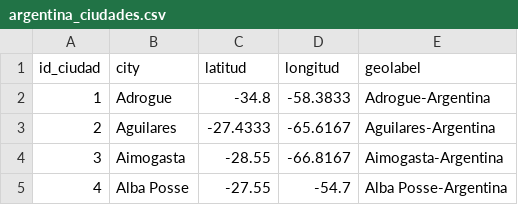
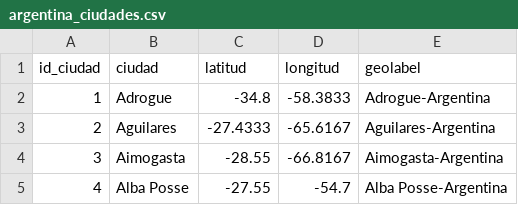
Before and after one commit to jperez-xcvi/guayerd_ia, a CSV file: data/normal_true/argentina_ciudades.csv, drawn as a sheet; only a part is shown.

Commit message:
datasets de ciudades, productos y ventas verificados y aprobados para migrar a base de datos

```diff
--- a/data/normal_true/argentina_ciudades.csv
+++ b/data/normal_true/argentina_ciudades.csv
@@ -1,2 +1,2 @@
-id_ciudad,city,latitud,longitud,geolabel
+id_ciudad,ciudad,latitud,longitud,geolabel
 1,Adrogue,-34.8,-58.3833,Adrogue-Argentina
```
Also changed, not shown: 2 other files.
